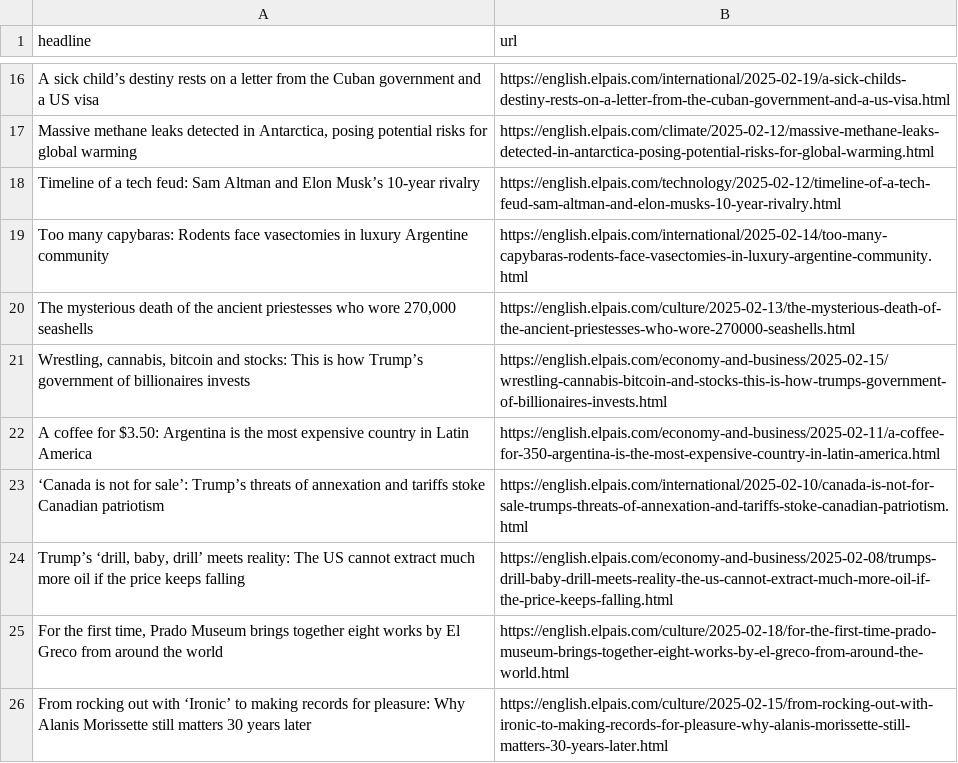
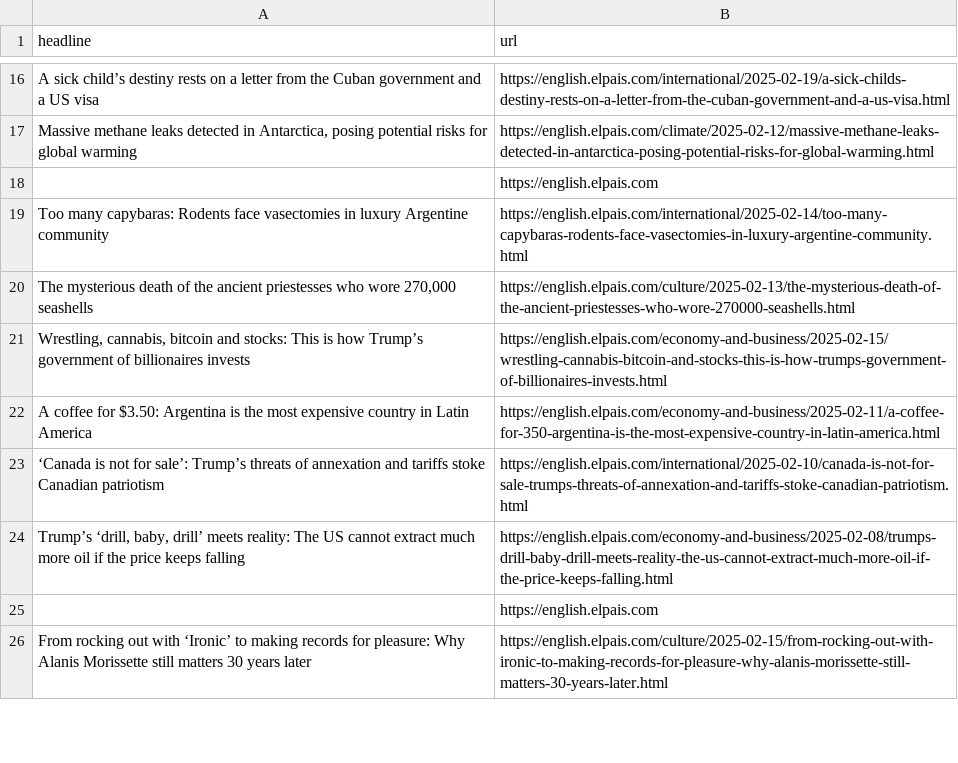
Before and after one commit to cmgsalazar/el-pais-autoscraper, a CSV file: headlines.csv, drawn as a sheet; only a part is shown, gaps mark what is left out.

```diff
--- a/headlines.csv
+++ b/headlines.csv
@@ -17,3 +17,3 @@ A sick child’s destiny rests on a letter from the Cuban government and a US vi
 "Massive methane leaks detected in Antarctica, posing potential risks for global warming",https://english.elpais.com/climate/2025-02-12/massive-methane-leaks-detected-in-antarctica-posing-potential-risks-for-global-warming.html
-Timeline of a tech feud: Sam Altman and Elon Musk’s 10-year rivalry,https://english.elpais.com/technology/2025-02-12/timeline-of-a-tech-feud-sam-altman-and-elon-musks-10-year-rivalry.html
+,https://english.elpais.com
 Too many capybaras: Rodents face vasectomies in luxury Argentine community,https://english.elpais.com/international/2025-02-14/too-many-capybaras-rodents-face-vasectomies-in-luxury-argentine-community.html
@@ -24,3 +24,3 @@ A coffee for $3.50: Argentina is the most expensive country in Latin America,htt
 "Trump’s ‘drill, baby, drill’ meets reality: The US cannot extract much more oil if the price keeps falling",https://english.elpais.com/economy-and-business/2025-02-08/trumps-drill-baby-drill-meets-reality-the-us-cannot-extract-much-more-oil-if-the-price-keeps-falling.html
-"For the first time, Prado Museum brings together eight works by El Greco from around the world",https://english.elpais.com/culture/2025-02-18/for-the-first-time-prado-museum-brings-together-eight-works-by-el-greco-from-around-the-world.html
+,https://english.elpais.com
 From rocking out with ‘Ironic’ to making records for pleasure: Why Alanis Morissette still matters 30 years later  ,https://english.elpais.com/culture/2025-02-15/from-rocking-out-with-ironic-to-making-records-for-pleasure-why-alanis-morissette-still-matters-30-years-later.html
```
